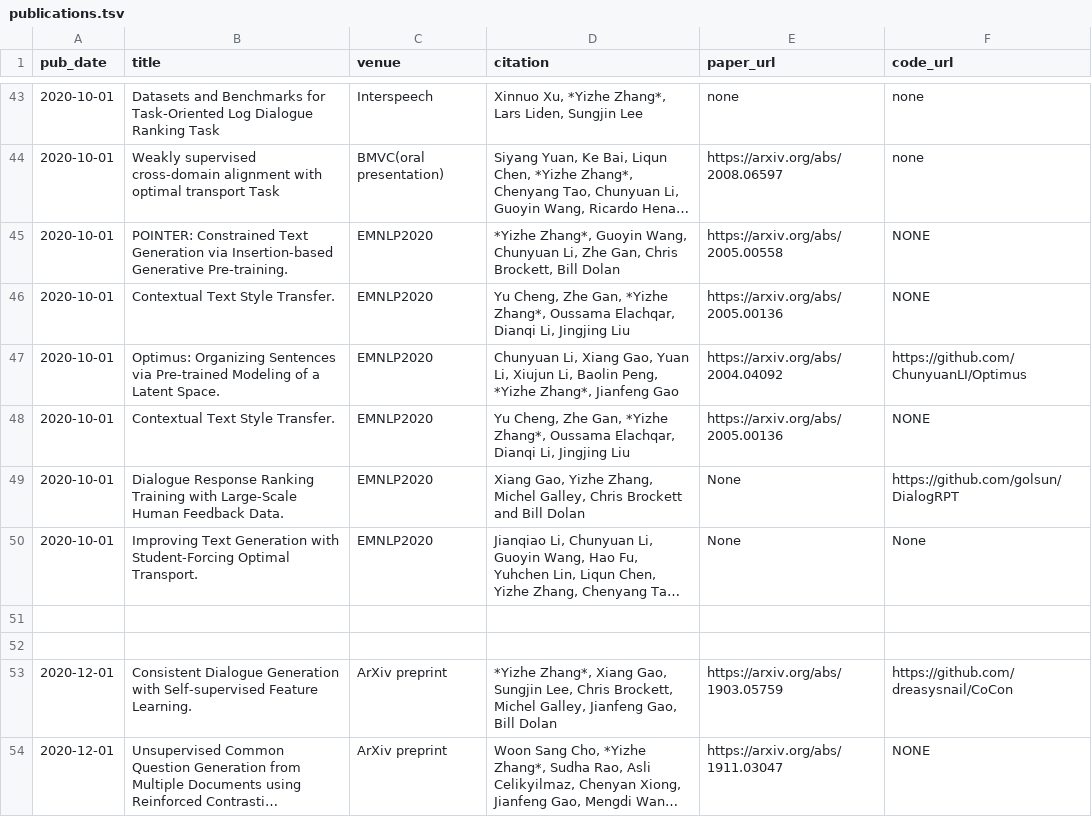
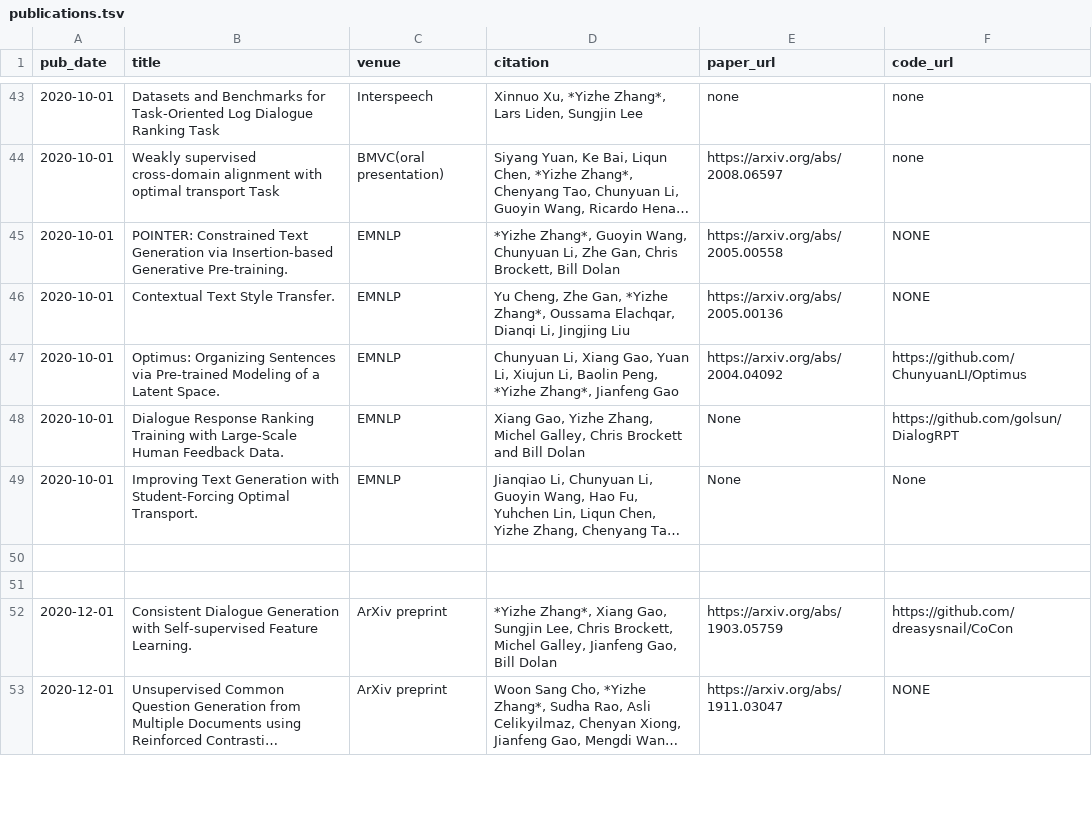
Before and after one commit to dreasysnail/dreasysnail.github.io, a TSV file: markdown_generator/publications.tsv, drawn as a sheet; only a part is shown, gaps mark what is left out; long unchanged cells end in …; removed rows and columns are numbered as before the commit, all else as after; the diff names each change by its address in the sheet, - before the commit and + after, or states it on an @@ line.

```diff
--- a/markdown_generator/publications.tsv
+++ b/markdown_generator/publications.tsv
-C45:C47 (venue): EMNLP2020
+C45:C47 (venue): EMNLP
-row 48: 2020-10-01 | Contextual Text Style Transfer. | EMNLP2020 | Yu Cheng, Zhe Gan, *Yizhe Zhang*, Oussama Elachqar, Dianqi Li, Jingjing Liu | https://arxiv.org/abs/2005.00136 | NONE
-C48:C49 (venue): EMNLP2020
+C48:C49 (venue): EMNLP
```
Also changed, not shown: 6 other files.
